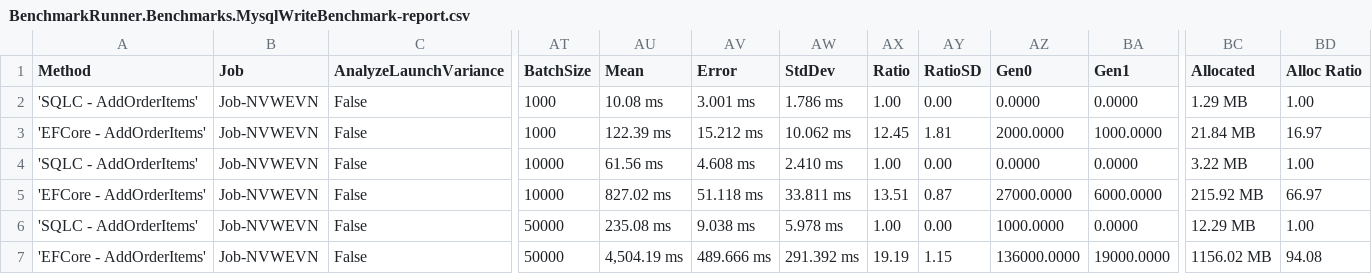
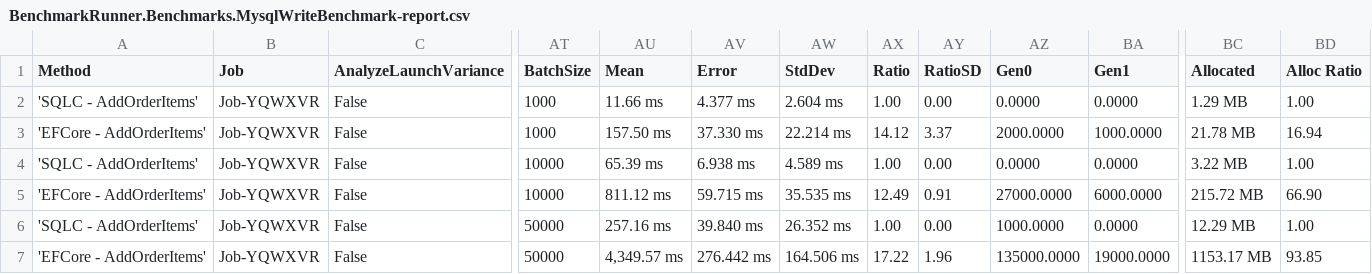
Before and after one commit to DaredevilOSS/sqlc-gen-csharp, a CSV file: benchmark/BenchmarkDotNet.Artifacts/results/BenchmarkRunner.Benchmarks.MysqlWriteBenchmark-report.csv, drawn as a sheet; only a part is shown, gaps mark what is left out; the diff names each change by its address in the sheet, - before the commit and + after, or states it on an @@ line.

```diff
--- a/benchmark/BenchmarkDotNet.Artifacts/results/BenchmarkRunner.Benchmarks.MysqlWriteBenchmark-report.csv
+++ b/benchmark/BenchmarkDotNet.Artifacts/results/BenchmarkRunner.Benchmarks.MysqlWriteBenchmark-report.csv
-B2:B7 (Job): Job-NVWEVN
+B2:B7 (Job): Job-YQWXVR
-AU2 (Mean): 10.08 ms
+AU2 (Mean): 11.66 ms
-AV2 (Error): 3.001 ms
+AV2 (Error): 4.377 ms
-AW2 (StdDev): 1.786 ms
+AW2 (StdDev): 2.604 ms
-AU3 (Mean): 122.39 ms
+AU3 (Mean): 157.50 ms
-AV3 (Error): 15.212 ms
+AV3 (Error): 37.330 ms
-AW3 (StdDev): 10.062 ms
+AW3 (StdDev): 22.214 ms
-AX3 (Ratio): 12.45
+AX3 (Ratio): 14.12
-AY3 (RatioSD): 1.81
+AY3 (RatioSD): 3.37
-BC3 (Allocated): 21.84 MB
+BC3 (Allocated): 21.78 MB
-BD3 (Alloc Ratio): 16.97
+BD3 (Alloc Ratio): 16.94
-AU4 (Mean): 61.56 ms
+AU4 (Mean): 65.39 ms
-AV4 (Error): 4.608 ms
+AV4 (Error): 6.938 ms
-AW4 (StdDev): 2.410 ms
+AW4 (StdDev): 4.589 ms
-AU5 (Mean): 827.02 ms
+AU5 (Mean): 811.12 ms
-AV5 (Error): 51.118 ms
+AV5 (Error): 59.715 ms
-AW5 (StdDev): 33.811 ms
+AW5 (StdDev): 35.535 ms
-AX5 (Ratio): 13.51
+AX5 (Ratio): 12.49
-AY5 (RatioSD): 0.87
+AY5 (RatioSD): 0.91
-BC5 (Allocated): 215.92 MB
+BC5 (Allocated): 215.72 MB
-BD5 (Alloc Ratio): 66.97
+BD5 (Alloc Ratio): 66.90
-AU6 (Mean): 235.08 ms
+AU6 (Mean): 257.16 ms
-AV6 (Error): 9.038 ms
+AV6 (Error): 39.840 ms
-AW6 (StdDev): 5.978 ms
+AW6 (StdDev): 26.352 ms
-AU7 (Mean): 4,504.19 ms
+AU7 (Mean): 4,349.57 ms
-AV7 (Error): 489.666 ms
+AV7 (Error): 276.442 ms
-AW7 (StdDev): 291.392 ms
+AW7 (StdDev): 164.506 ms
-AX7 (Ratio): 19.19
+AX7 (Ratio): 17.22
-AY7 (RatioSD): 1.15
+AY7 (RatioSD): 1.96
-AZ7 (Gen0): 136000.0000
+AZ7 (Gen0): 135000.0000
-BC7 (Allocated): 1156.02 MB
+BC7 (Allocated): 1153.17 MB
-BD7 (Alloc Ratio): 94.08
+BD7 (Alloc Ratio): 93.85
```
Also changed, not shown: benchmark/BenchmarkDotNet.Artifacts/results/BenchmarkRunner.Benchmarks.MysqlReadBenchmark-report.csv, benchmark/BenchmarkDotNet.Artifacts/results/BenchmarkRunner.Benchmarks.PostgresqlReadBenchmark-report.csv, 21 other files.
